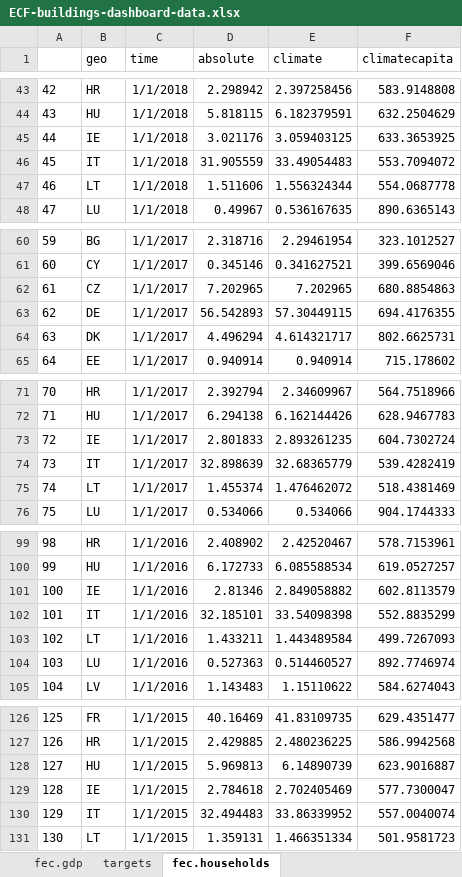
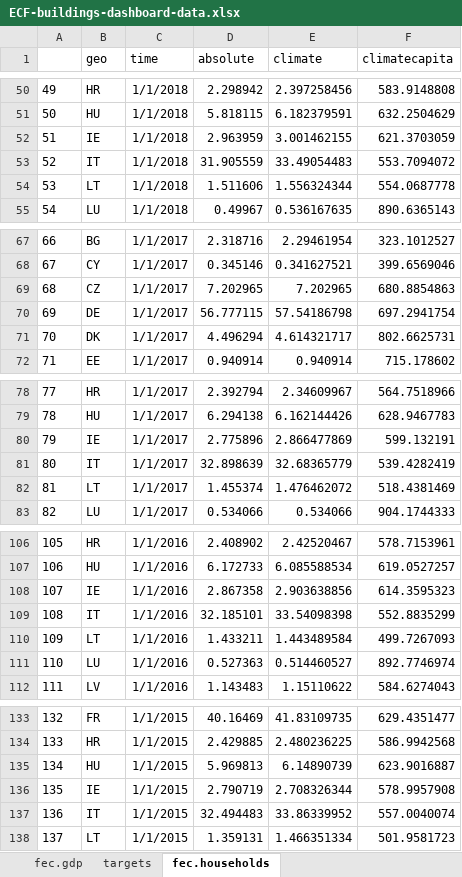
Before and after one commit to maartenzam/buildings-dashboard, an Excel workbook: public/ECF-buildings-dashboard-data.xlsx, sheet fec.households, drawn as a sheet; only a part is shown, gaps mark what is left out; values as stored, in another font and other column widths than the file's, no borders; removed rows and columns are numbered as before the commit, all else as after; the diff covers the shown part only; the diff names each change by its address in the sheet, - before the commit and + after, or states it on an @@ line.

```diff
--- a/public/ECF-buildings-dashboard-data.xlsx (sheet fec.households)
+++ b/public/ECF-buildings-dashboard-data.xlsx (sheet fec.households)
@@ column A renumbered from row 10 down @@
-row 45: 44 | IE | 1/1/2018 | 3.021176 | 3.059403125 | 633.3653925
+row 52: 51 | IE | 1/1/2018 | 2.963959 | 3.001462155 | 621.3703059
-row 63: 62 | DE | 1/1/2017 | 56.542893 | 57.30449115 | 694.4176355
+row 70: 69 | DE | 1/1/2017 | 56.777115 | 57.54186798 | 697.2941754
-row 73: 72 | IE | 1/1/2017 | 2.801833 | 2.893261235 | 604.7302724
+row 80: 79 | IE | 1/1/2017 | 2.775896 | 2.866477869 | 599.132191
-row 101: 100 | IE | 1/1/2016 | 2.81346 | 2.849058882 | 602.8113579
+row 108: 107 | IE | 1/1/2016 | 2.867358 | 2.903638856 | 614.3595323
-row 129: 128 | IE | 1/1/2015 | 2.784618 | 2.702405469 | 577.7300047
+row 136: 135 | IE | 1/1/2015 | 2.790719 | 2.708326344 | 578.9957908
```
Also changed, not shown: 20 added rows and 13 removed rows elsewhere in this sheet, sheet fec.gdp, sheet housing, sheet poverty, sheet fec.households.renewables, 5 other files.
